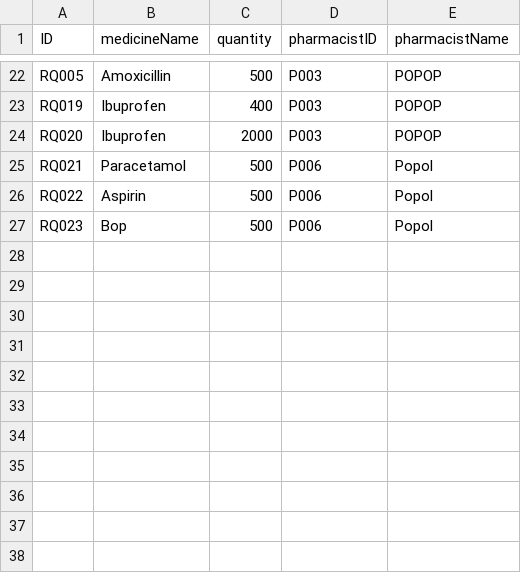
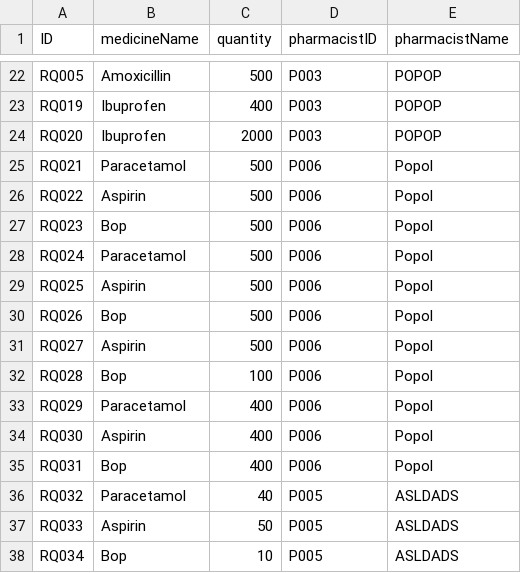
Before and after one commit to WhiteHatHud/SC2002Project, a CSV file: RequestFormPharma.csv, drawn as a sheet; only a part is shown, gaps mark what is left out.

```diff
--- a/RequestFormPharma.csv
+++ b/RequestFormPharma.csv
@@ -27 +27,12 @@ RQ022,Aspirin,500,P006,Popol
 RQ023,Bop,500,P006,Popol
+RQ024,Paracetamol,500,P006,Popol
+RQ025,Aspirin,500,P006,Popol
+RQ026,Bop,500,P006,Popol
+RQ027,Aspirin,500,P006,Popol
+RQ028,Bop,100,P006,Popol
+RQ029,Paracetamol,400,P006,Popol
+RQ030,Aspirin,400,P006,Popol
+RQ031,Bop,400,P006,Popol
+RQ032,Paracetamol,40,P005,ASLDADS
+RQ033,Aspirin,50,P005,ASLDADS
+RQ034,Bop,10,P005,ASLDADS
```
Also changed, not shown: Diagnosis.csv, RequestFromPharma.csv, 18 other files.
